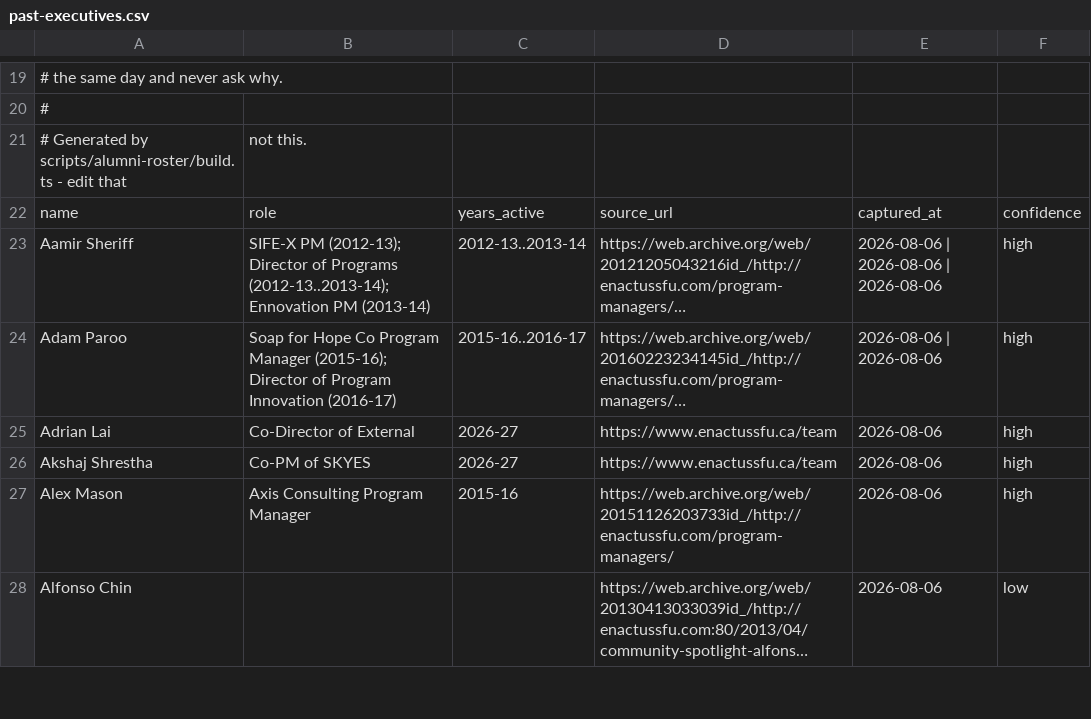
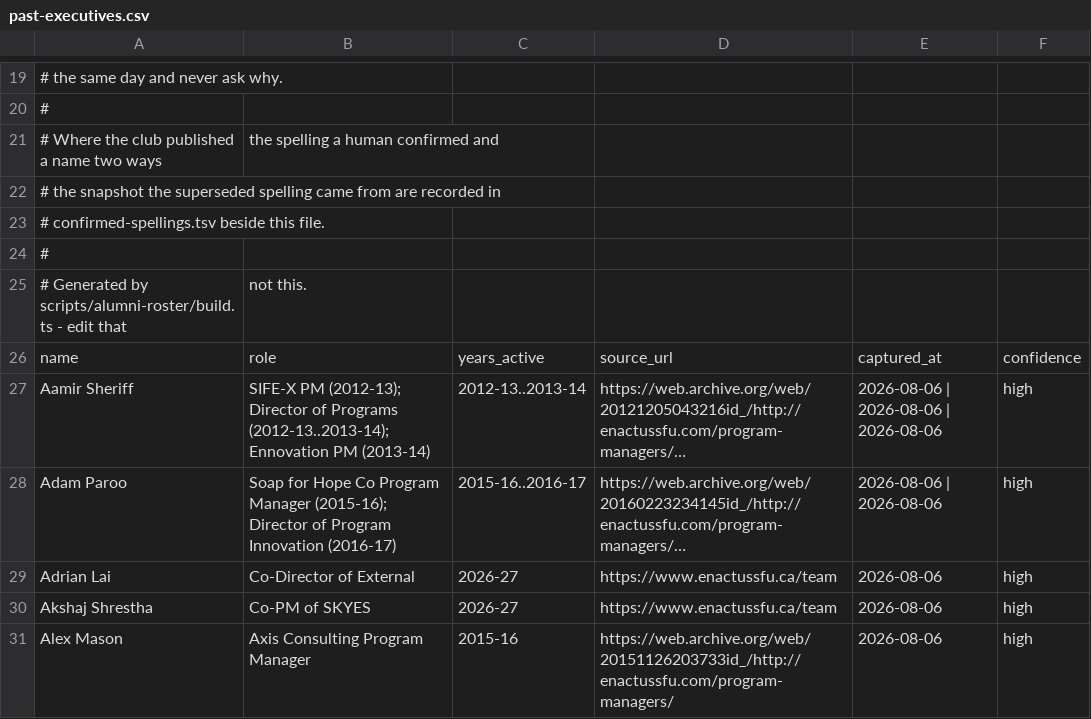
Before and after one commit to michaelgudz06/enactus-agent, a CSV file: config/alumni/past-executives.csv, drawn as a sheet; only a part is shown, gaps mark what is left out; the shorter side is filled out with more unchanged rows; long unchanged cells end in ….

Commit message:
no-mistakes(review): preserve cached snapshots on failed re-fetch; point CSV preamble at confirmed spellings

```diff
--- a/config/alumni/past-executives.csv
+++ b/config/alumni/past-executives.csv
@@ -20,2 +20,6 @@
 #
+# Where the club published a name two ways, the spelling a human confirmed and
+# the snapshot the superseded spelling came from are recorded in
+# confirmed-spellings.tsv beside this file.
+#
 # Generated by scripts/alumni-roster/build.ts - edit that, not this.
```
Also changed, not shown: 5 other files.
